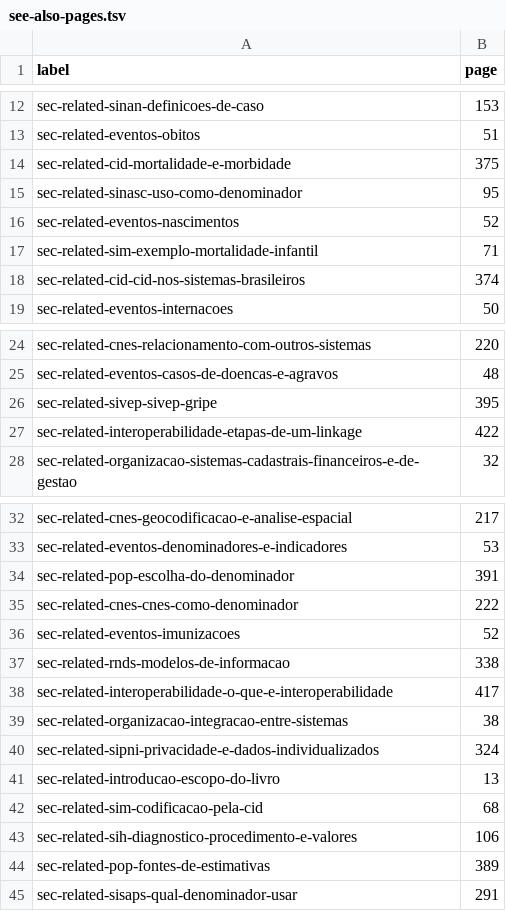
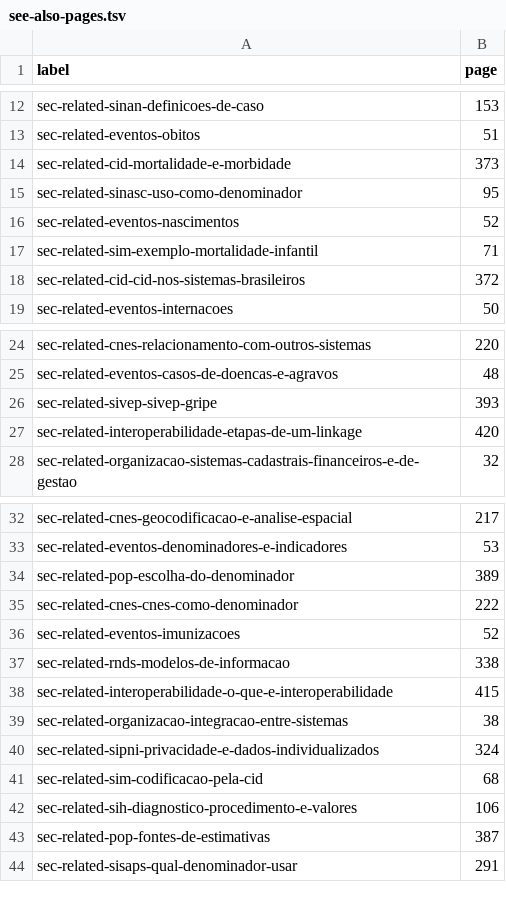
Before and after one commit to rfsaldanha/sis, a TSV file: see-also-pages.tsv, drawn as a sheet; only a part is shown, gaps mark what is left out; the diff covers the shown part only.

```diff
--- a/see-also-pages.tsv
+++ b/see-also-pages.tsv
@@ -13,3 +13,3 @@ sec-related-sinan-definicoes-de-caso	153
 sec-related-eventos-obitos	51
-sec-related-cid-mortalidade-e-morbidade	375
+sec-related-cid-mortalidade-e-morbidade	373
 sec-related-sinasc-uso-como-denominador	95
@@ -17,3 +17,3 @@ sec-related-eventos-nascimentos	52
 sec-related-sim-exemplo-mortalidade-infantil	71
-sec-related-cid-cid-nos-sistemas-brasileiros	374
+sec-related-cid-cid-nos-sistemas-brasileiros	372
 sec-related-eventos-internacoes	50
@@ -25,4 +25,4 @@ sec-related-cnes-relacionamento-com-outros-sistemas	220
 sec-related-eventos-casos-de-doencas-e-agravos	48
-sec-related-sivep-sivep-gripe	395
-sec-related-interoperabilidade-etapas-de-um-linkage	422
+sec-related-sivep-sivep-gripe	393
+sec-related-interoperabilidade-etapas-de-um-linkage	420
 sec-related-organizacao-sistemas-cadastrais-financeiros-e-de-gestao	32
@@ -33,3 +33,3 @@ sec-related-cnes-geocodificacao-e-analise-espacial	217
 sec-related-eventos-denominadores-e-indicadores	53
-sec-related-pop-escolha-do-denominador	391
+sec-related-pop-escolha-do-denominador	389
 sec-related-cnes-cnes-como-denominador	222
@@ -37,9 +37,8 @@ sec-related-eventos-imunizacoes	52
 sec-related-rnds-modelos-de-informacao	338
-sec-related-interoperabilidade-o-que-e-interoperabilidade	417
+sec-related-interoperabilidade-o-que-e-interoperabilidade	415
 sec-related-organizacao-integracao-entre-sistemas	38
 sec-related-sipni-privacidade-e-dados-individualizados	324
-sec-related-introducao-escopo-do-livro	13
 sec-related-sim-codificacao-pela-cid	68
 sec-related-sih-diagnostico-procedimento-e-valores	106
-sec-related-pop-fontes-de-estimativas	389
+sec-related-pop-fontes-de-estimativas	387
 sec-related-sisaps-qual-denominador-usar	291
```
Also changed, not shown: 3 edited cells elsewhere in this file, see-also.tsv, 36 other files.
